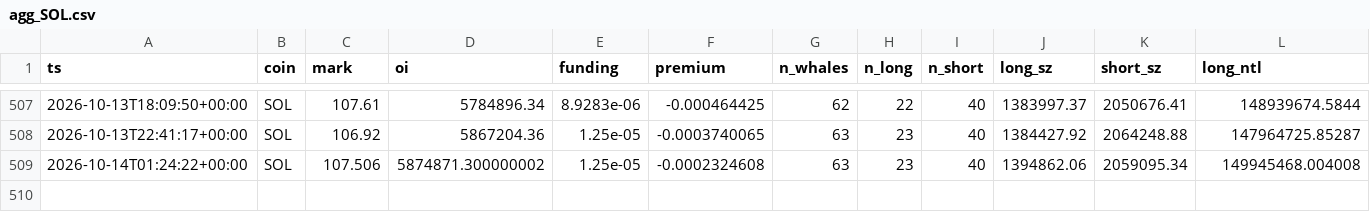
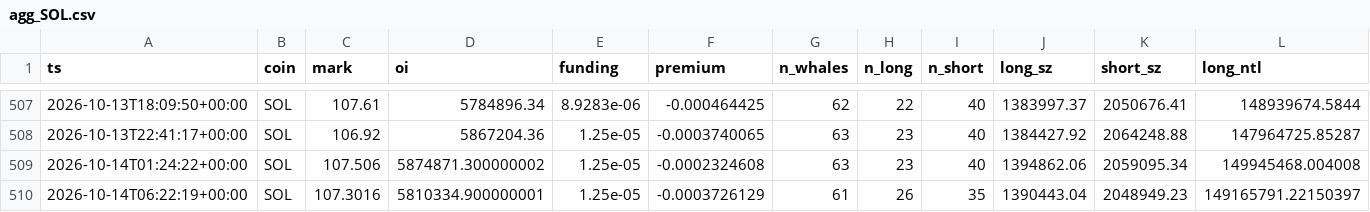
Before and after one commit to usa519831-tech/hl-whale-tracker, a CSV file: data/agg_SOL.csv, drawn as a sheet; only a part is shown, gaps mark what is left out; rows hold the shown columns only; the diff names each change by its address in the sheet, - before the commit and + after, or states it on an @@ line.

```diff
--- a/data/agg_SOL.csv
+++ b/data/agg_SOL.csv
+row 510: 2026-10-14T06:22:19+00:00 | SOL | 107.3016 | 5810334.900000001 | 1.25e-05 | -0.0003726129 | 61 | 26 | 35 | 1390443.04 | 2048949.23 | 149165791.22150397
```
Also changed, not shown: data/agg_ETH.csv, data/events_BTC.csv, 7 other files.
